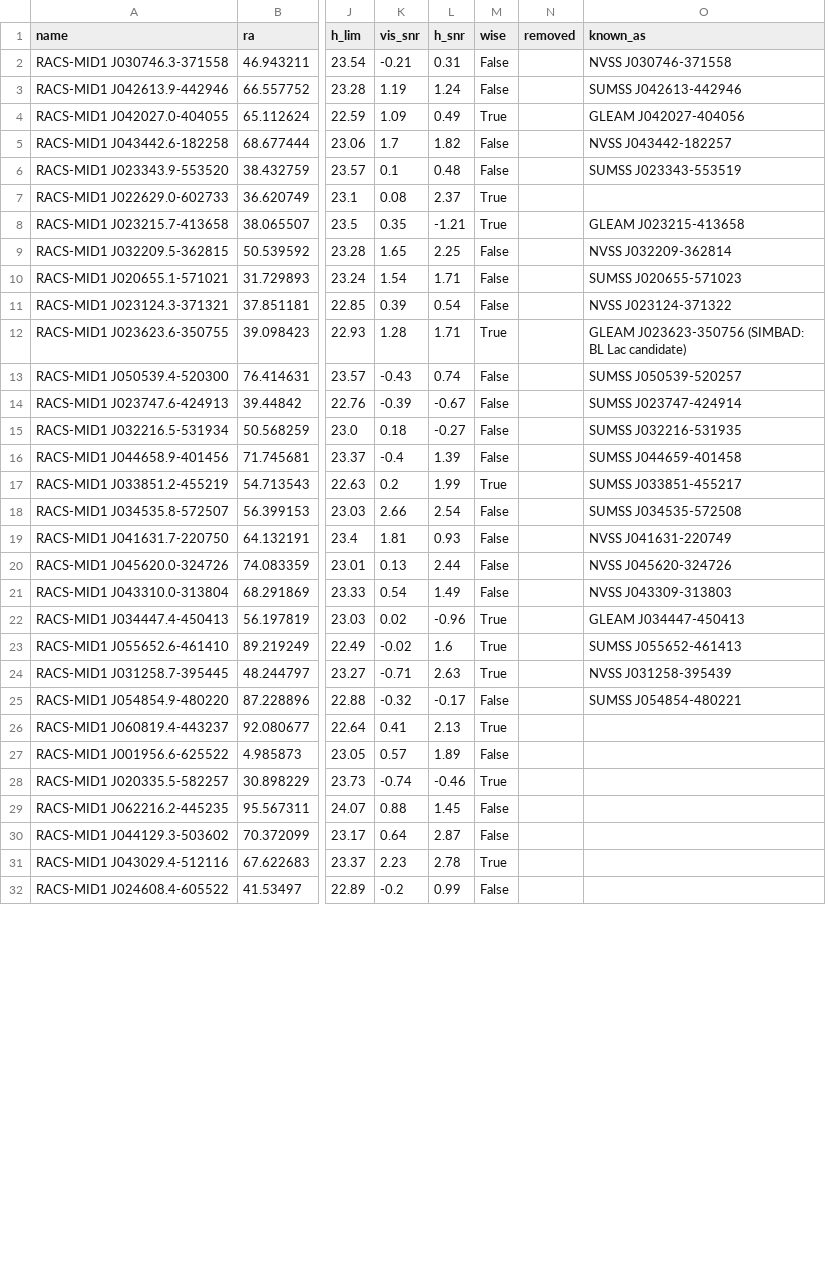
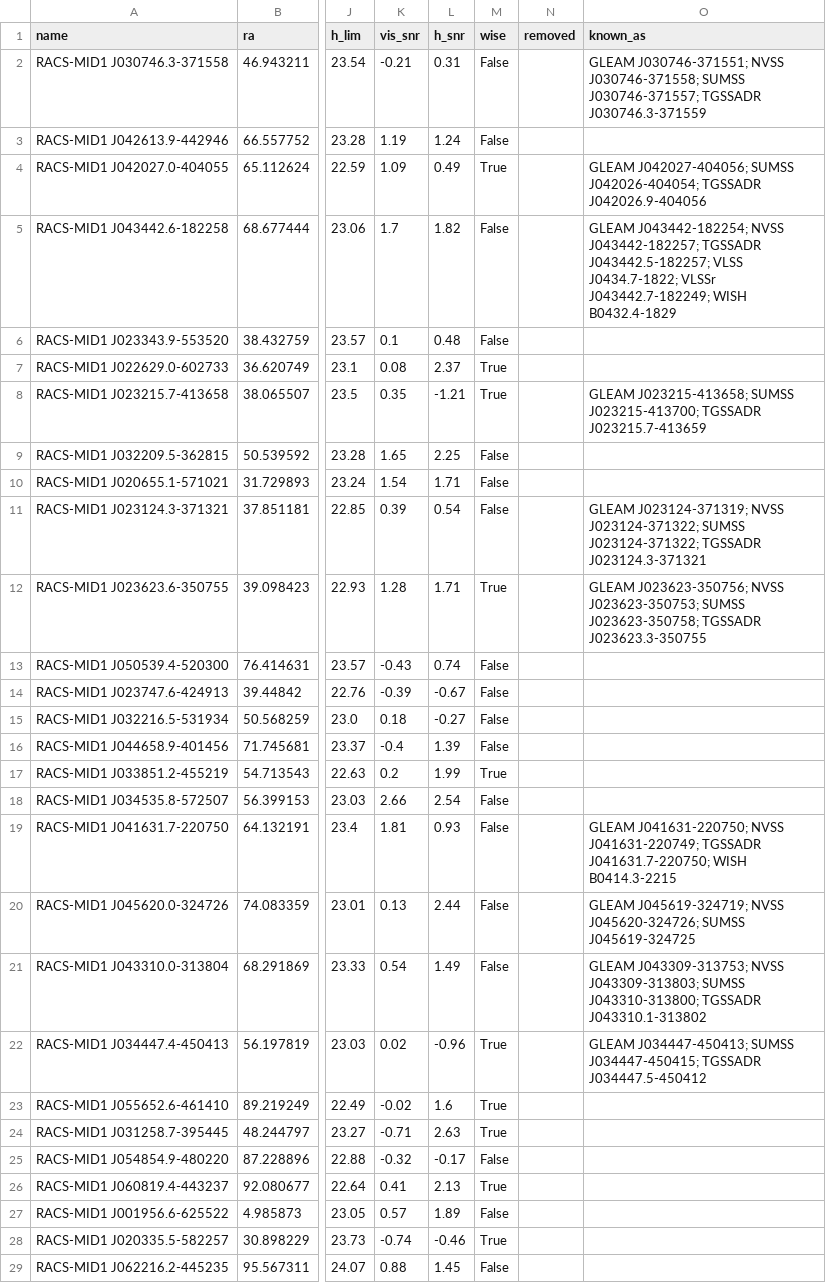
Before and after one commit to romainsimon/euclid-oddities, a CSV file: track-r-radio-dark/candidates.csv, drawn as a sheet; only a part is shown, gaps mark what is left out; the shorter side is filled out with more unchanged rows; the diff covers the shown part only; the diff names each change by its address in the sheet, - before the commit and + after, or states it on an @@ line.

```diff
--- a/track-r-radio-dark/candidates.csv
+++ b/track-r-radio-dark/candidates.csv
-O2 (known_as): NVSS J030746-371558
+O2 (known_as): GLEAM J030746-371551; NVSS J030746-371558; SUMSS J030746-371557; TGSSADR J030746.3-371559
-O3 (known_as): SUMSS J042613-442946
+O3 (known_as): (empty)
-O4 (known_as): GLEAM J042027-404056
+O4 (known_as): GLEAM J042027-404056; SUMSS J042026-404054; TGSSADR J042026.9-404056
-O5 (known_as): NVSS J043442-182257
+O5 (known_as): GLEAM J043442-182254; NVSS J043442-182257; TGSSADR J043442.5-182257; VLSS J0434.7-1822; VLSSr J043442.7-182249; WISH B0432.4-1829
-O6 (known_as): SUMSS J023343-553519
+O6 (known_as): (empty)
-O8 (known_as): GLEAM J023215-413658
+O8 (known_as): GLEAM J023215-413658; SUMSS J023215-413700; TGSSADR J023215.7-413659
-O9 (known_as): NVSS J032209-362814
+O9 (known_as): (empty)
-O10 (known_as): SUMSS J020655-571023
+O10 (known_as): (empty)
-O11 (known_as): NVSS J023124-371322
+O11 (known_as): GLEAM J023124-371319; NVSS J023124-371322; SUMSS J023124-371322; TGSSADR J023124.3-371321
-O12 (known_as): GLEAM J023623-350756 (SIMBAD: BL Lac candidate)
+O12 (known_as): GLEAM J023623-350756; NVSS J023623-350753; SUMSS J023623-350758; TGSSADR J023623.3-350755
-O13 (known_as): SUMSS J050539-520257
+O13 (known_as): (empty)
-O14 (known_as): SUMSS J023747-424914
+O14 (known_as): (empty)
-O15 (known_as): SUMSS J032216-531935
+O15 (known_as): (empty)
-O16 (known_as): SUMSS J044659-401458
+O16 (known_as): (empty)
-O17 (known_as): SUMSS J033851-455217
+O17 (known_as): (empty)
-O18 (known_as): SUMSS J034535-572508
+O18 (known_as): (empty)
-O19 (known_as): NVSS J041631-220749
+O19 (known_as): GLEAM J041631-220750; NVSS J041631-220749; TGSSADR J041631.7-220750; WISH B0414.3-2215
-O20 (known_as): NVSS J045620-324726
+O20 (known_as): GLEAM J045619-324719; NVSS J045620-324726; SUMSS J045619-324725
-O21 (known_as): NVSS J043309-313803
+O21 (known_as): GLEAM J043309-313753; NVSS J043309-313803; SUMSS J043310-313800; TGSSADR J043310.1-313802
-O22 (known_as): GLEAM J034447-450413
+O22 (known_as): GLEAM J034447-450413; SUMSS J034447-450415; TGSSADR J034447.5-450412
-O23 (known_as): SUMSS J055652-461413
+O23 (known_as): (empty)
-O24 (known_as): NVSS J031258-395439
+O24 (known_as): (empty)
-O25 (known_as): SUMSS J054854-480221
+O25 (known_as): (empty)
```
Also changed, not shown: 30 edited cells elsewhere in this file, 3 other files.
